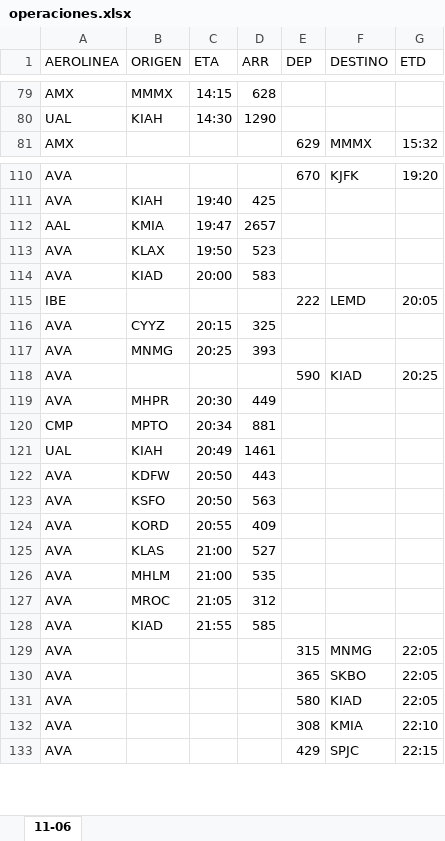
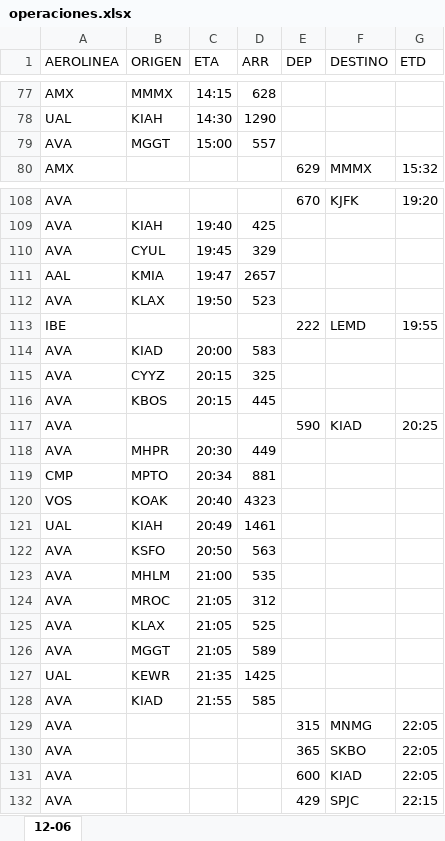
Before and after one commit to sacomais/PDA_MSLP, an Excel workbook: public/operaciones.xlsx, sheet 12-06, drawn as a sheet; only a part is shown, gaps mark what is left out; values as stored, in another font and other column widths than the file's, no borders; removed rows and columns are numbered as before the commit, all else as after; the diff covers the shown part only; the diff names each change by its address in the sheet, - before the commit and + after, or states it on an @@ line.

```diff
--- a/public/operaciones.xlsx (sheet 12-06)
+++ b/public/operaciones.xlsx (sheet 12-06)
-sheet tab: 11-06
+sheet tab: 12-06
+row 79: AVA | MGGT | 15:00 | 557
+row 110: AVA | CYUL | 19:45 | 329
+row 113: IBE |  |  |  | 222 | LEMD | 19:55
-row 115: IBE |  |  |  | 222 | LEMD | 20:05
-B116 (ORIGEN): MNMG
+B116 (ORIGEN): KBOS
-C116 (ETA): 20:25
+C116 (ETA): 20:15
-D116 (ARR): 393
+D116 (ARR): 445
+row 120: VOS | KOAK | 20:40 | 4323
-row 122: AVA | KDFW | 20:50 | 443
-row 124: AVA | KORD | 20:55 | 409
-row 125: AVA | KLAS | 21:00 | 527
+row 125: AVA | KLAX | 21:05 | 525
+row 126: AVA | MGGT | 21:05 | 589
+row 127: UAL | KEWR | 21:35 | 1425
-E131 (DEP): 580
+E131 (DEP): 600
-row 132: AVA |  |  |  | 308 | KMIA | 22:10
```
Also changed, not shown: 16 added rows, 16 removed rows and 16 edited cells elsewhere in this sheet.
